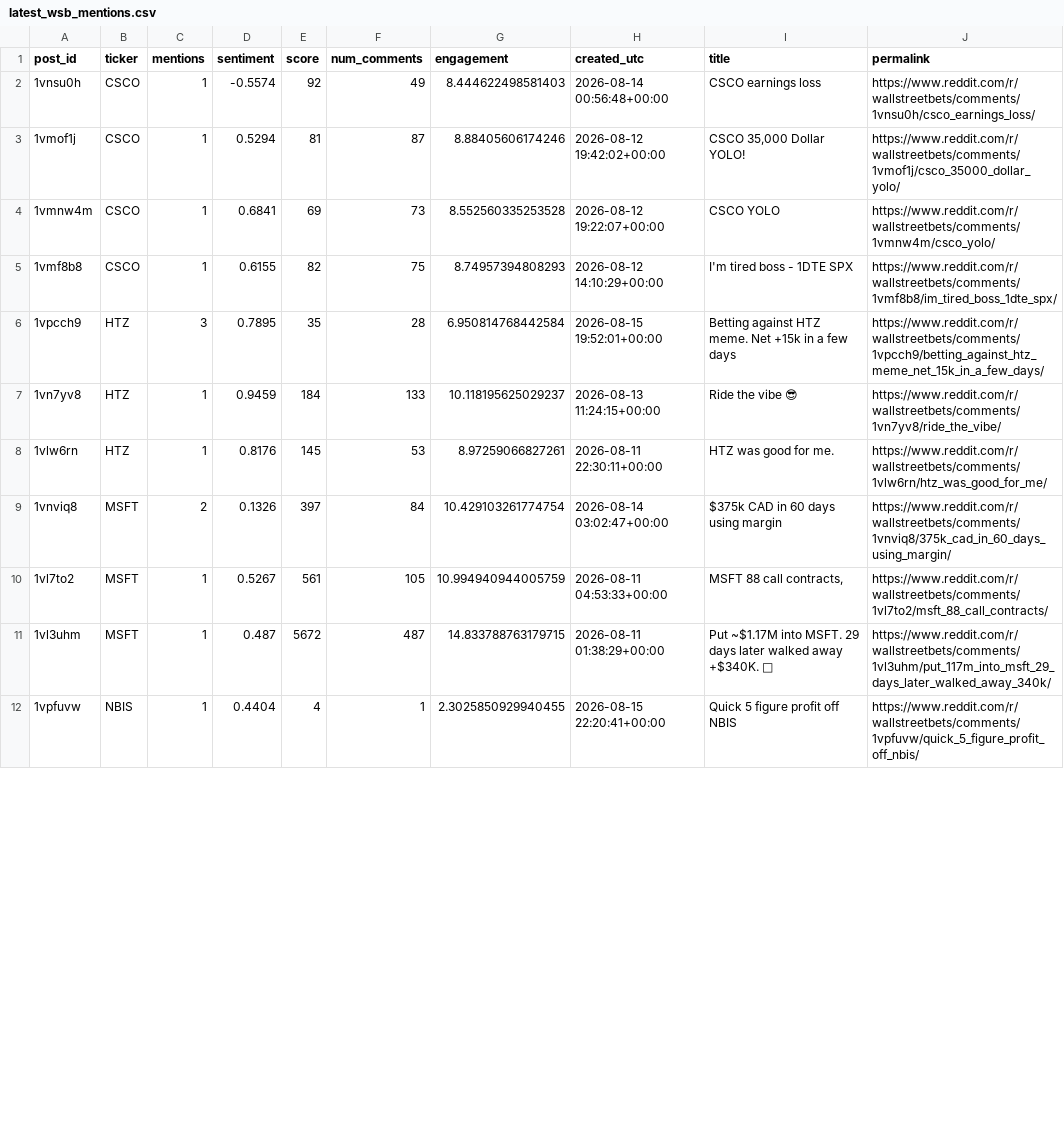
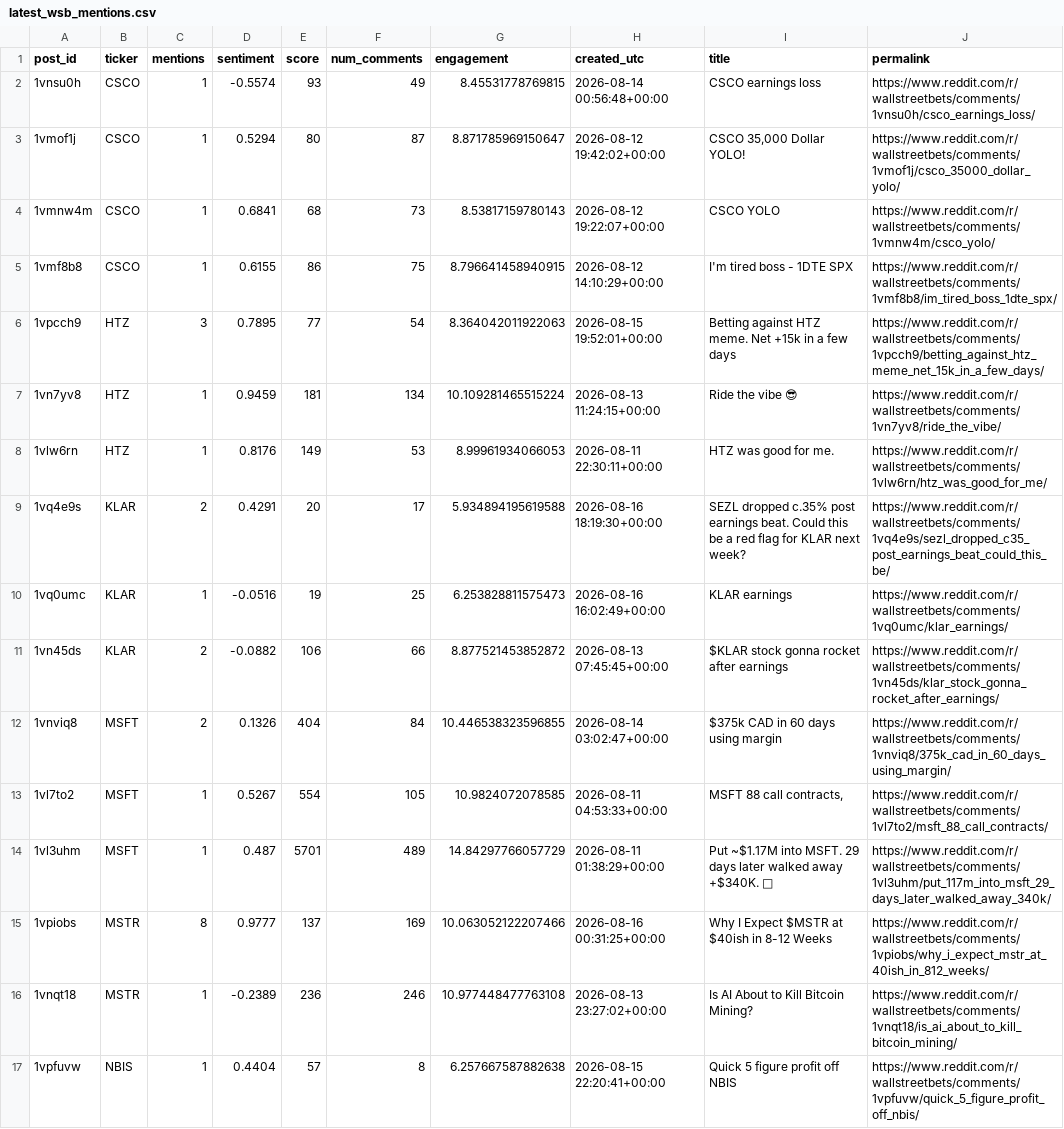
Before and after one commit to Diveride/Project2-Sentiment-analysis-WSbets, a CSV file: outputs/latest_wsb_analysis/latest_wsb_mentions.csv, drawn as a sheet; only a part is shown; the diff covers the shown part only.

```diff
--- a/outputs/latest_wsb_analysis/latest_wsb_mentions.csv
+++ b/outputs/latest_wsb_analysis/latest_wsb_mentions.csv
@@ -1,12 +1,17 @@
 post_id,ticker,mentions,sentiment,score,num_comments,engagement,created_utc,title,permalink
-1vnsu0h,CSCO,1,-0.5574,92,49,8.444622498581403,2026-08-14 00:56:48+00:00,CSCO earnings loss,https://www.reddit.com/r/wallstreetbets/comments/1vnsu0h/csco_earnings_loss/
-1vmof1j,CSCO,1,0.5294,81,87,8.88405606174246,2026-08-12 19:42:02+00:00,"CSCO 35,000 Dollar YOLO!",https://www.reddit.com/r/wallstreetbets/comments/1vmof1j/csco_35000_dollar_yolo/
-1vmnw4m,CSCO,1,0.6841,69,73,8.552560335253528,2026-08-12 19:22:07+00:00,CSCO YOLO,https://www.reddit.com/r/wallstreetbets/comments/1vmnw4m/csco_yolo/
-1vmf8b8,CSCO,1,0.6155,82,75,8.74957394808293,2026-08-12 14:10:29+00:00,I'm tired boss - 1DTE SPX,https://www.reddit.com/r/wallstreetbets/comments/1vmf8b8/im_tired_boss_1dte_spx/
-1vpcch9,HTZ,3,0.7895,35,28,6.950814768442584,2026-08-15 19:52:01+00:00,Betting against HTZ meme. Net +15k in a few days,https://www.reddit.com/r/wallstreetbets/comments/1vpcch9/betting_against_htz_meme_net_15k_in_a_few_days/
-1vn7yv8,HTZ,1,0.9459,184,133,10.118195625029237,2026-08-13 11:24:15+00:00,Ride the vibe 😎,https://www.reddit.com/r/wallstreetbets/comments/1vn7yv8/ride_the_vibe/
-1vlw6rn,HTZ,1,0.8176,145,53,8.97259066827261,2026-08-11 22:30:11+00:00,HTZ was good for me.,https://www.reddit.com/r/wallstreetbets/comments/1vlw6rn/htz_was_good_for_me/
-1vnviq8,MSFT,2,0.1326,397,84,10.429103261774754,2026-08-14 03:02:47+00:00,$375k CAD in 60 days using margin,https://www.reddit.com/r/wallstreetbets/comments/1vnviq8/375k_cad_in_60_days_using_margin/
-1vl7to2,MSFT,1,0.5267,561,105,10.994940944005759,2026-08-11 04:53:33+00:00,"MSFT 88 call contracts,",https://www.reddit.com/r/wallstreetbets/comments/1vl7to2/msft_88_call_contracts/
-1vl3uhm,MSFT,1,0.487,5672,487,14.833788763179715,2026-08-11 01:38:29+00:00,Put ~$1.17M into MSFT. 29 days later walked away +$340K. 🫡,https://www.reddit.com/r/wallstreetbets/comments/1vl3uhm/put_117m_into_msft_29_days_later_walked_away_340k/
-1vpfuvw,NBIS,1,0.4404,4,1,2.3025850929940455,2026-08-15 22:20:41+00:00,Quick 5 figure profit off NBIS,https://www.reddit.com/r/wallstreetbets/comments/1vpfuvw/quick_5_figure_profit_off_nbis/
+1vnsu0h,CSCO,1,-0.5574,93,49,8.45531778769815,2026-08-14 00:56:48+00:00,CSCO earnings loss,https://www.reddit.com/r/wallstreetbets/comments/1vnsu0h/csco_earnings_loss/
+1vmof1j,CSCO,1,0.5294,80,87,8.871785969150647,2026-08-12 19:42:02+00:00,"CSCO 35,000 Dollar YOLO!",https://www.reddit.com/r/wallstreetbets/comments/1vmof1j/csco_35000_dollar_yolo/
+1vmnw4m,CSCO,1,0.6841,68,73,8.53817159780143,2026-08-12 19:22:07+00:00,CSCO YOLO,https://www.reddit.com/r/wallstreetbets/comments/1vmnw4m/csco_yolo/
+1vmf8b8,CSCO,1,0.6155,86,75,8.796641458940915,2026-08-12 14:10:29+00:00,I'm tired boss - 1DTE SPX,https://www.reddit.com/r/wallstreetbets/comments/1vmf8b8/im_tired_boss_1dte_spx/
+1vpcch9,HTZ,3,0.7895,77,54,8.364042011922063,2026-08-15 19:52:01+00:00,Betting against HTZ meme. Net +15k in a few days,https://www.reddit.com/r/wallstreetbets/comments/1vpcch9/betting_against_htz_meme_net_15k_in_a_few_days/
+1vn7yv8,HTZ,1,0.9459,181,134,10.109281465515224,2026-08-13 11:24:15+00:00,Ride the vibe 😎,https://www.reddit.com/r/wallstreetbets/comments/1vn7yv8/ride_the_vibe/
+1vlw6rn,HTZ,1,0.8176,149,53,8.99961934066053,2026-08-11 22:30:11+00:00,HTZ was good for me.,https://www.reddit.com/r/wallstreetbets/comments/1vlw6rn/htz_was_good_for_me/
+1vq4e9s,KLAR,2,0.4291,20,17,5.934894195619588,2026-08-16 18:19:30+00:00,SEZL dropped c.35% post earnings beat. Could this be a red flag for KLAR next week?,https://www.reddit.com/r/wallstreetbets/comments/1vq4e9s/sezl_dropped_c35_post_earnings_beat_could_this_be/
+1vq0umc,KLAR,1,-0.0516,19,25,6.253828811575473,2026-08-16 16:02:49+00:00,KLAR earnings,https://www.reddit.com/r/wallstreetbets/comments/1vq0umc/klar_earnings/
+1vn45ds,KLAR,2,-0.0882,106,66,8.877521453852872,2026-08-13 07:45:45+00:00,$KLAR stock gonna rocket after earnings,https://www.reddit.com/r/wallstreetbets/comments/1vn45ds/klar_stock_gonna_rocket_after_earnings/
+1vnviq8,MSFT,2,0.1326,404,84,10.446538323596855,2026-08-14 03:02:47+00:00,$375k CAD in 60 days using margin,https://www.reddit.com/r/wallstreetbets/comments/1vnviq8/375k_cad_in_60_days_using_margin/
+1vl7to2,MSFT,1,0.5267,554,105,10.9824072078585,2026-08-11 04:53:33+00:00,"MSFT 88 call contracts,",https://www.reddit.com/r/wallstreetbets/comments/1vl7to2/msft_88_call_contracts/
+1vl3uhm,MSFT,1,0.487,5701,489,14.84297766057729,2026-08-11 01:38:29+00:00,Put ~$1.17M into MSFT. 29 days later walked away +$340K. 🫡,https://www.reddit.com/r/wallstreetbets/comments/1vl3uhm/put_117m_into_msft_29_days_later_walked_away_340k/
+1vpiobs,MSTR,8,0.9777,137,169,10.063052122207466,2026-08-16 00:31:25+00:00,Why I Expect $MSTR at $40ish in 8-12 Weeks,https://www.reddit.com/r/wallstreetbets/comments/1vpiobs/why_i_expect_mstr_at_40ish_in_812_weeks/
+1vnqt18,MSTR,1,-0.2389,236,246,10.977448477763108,2026-08-13 23:27:02+00:00,Is AI About to Kill Bitcoin Mining?,https://www.reddit.com/r/wallstreetbets/comments/1vnqt18/is_ai_about_to_kill_bitcoin_mining/
+1vpfuvw,NBIS,1,0.4404,57,8,6.257667587882638,2026-08-15 22:20:41+00:00,Quick 5 figure profit off NBIS,https://www.reddit.com/r/wallstreetbets/comments/1vpfuvw/quick_5_figure_profit_off_nbis/
```
Also changed, not shown: 1 added row, 6 removed rows and 40 edited cells elsewhere in this file, outputs/latest_wsb_analysis/latest_wsb_posts.csv, outputs/latest_wsb_analysis/prices/spy_price_features.csv, 40 other files.
